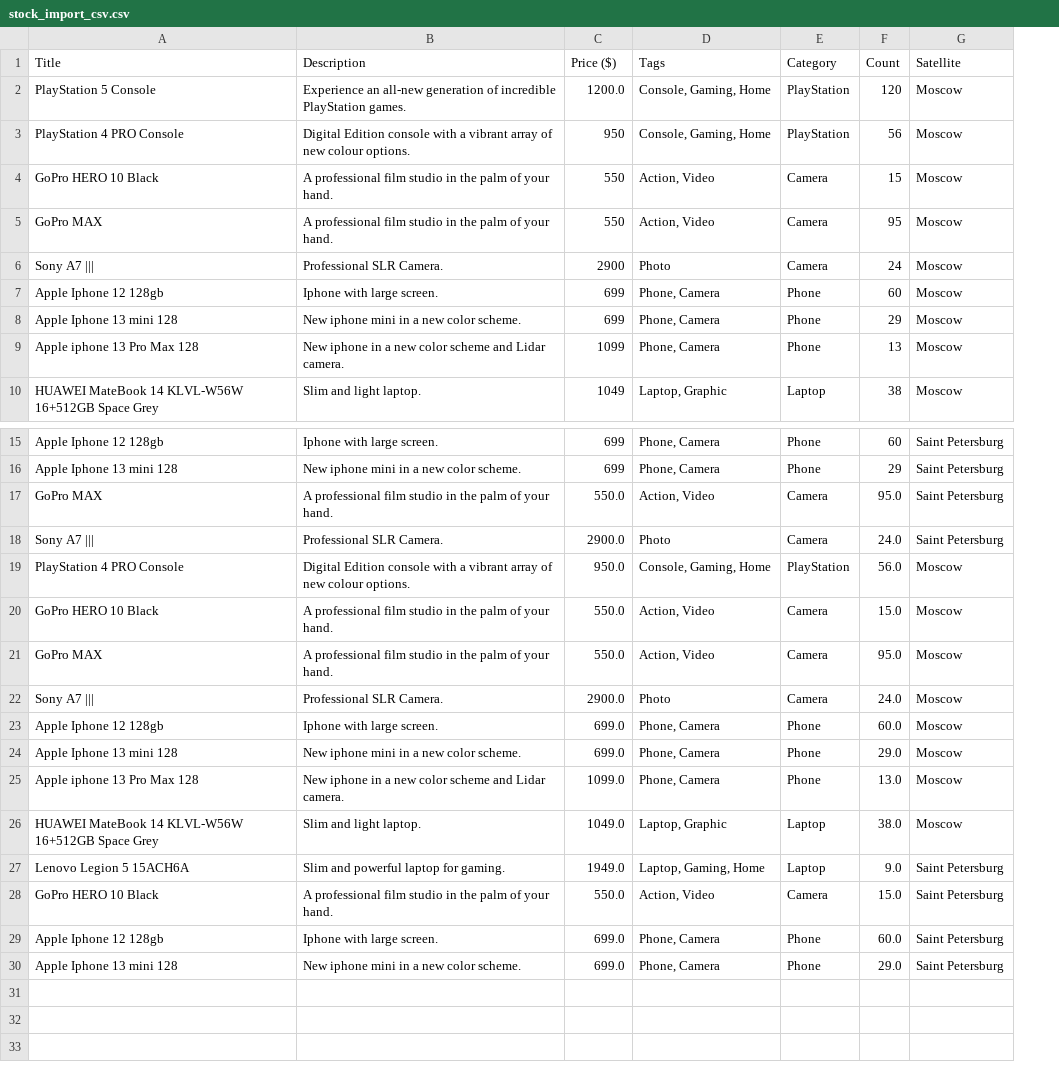
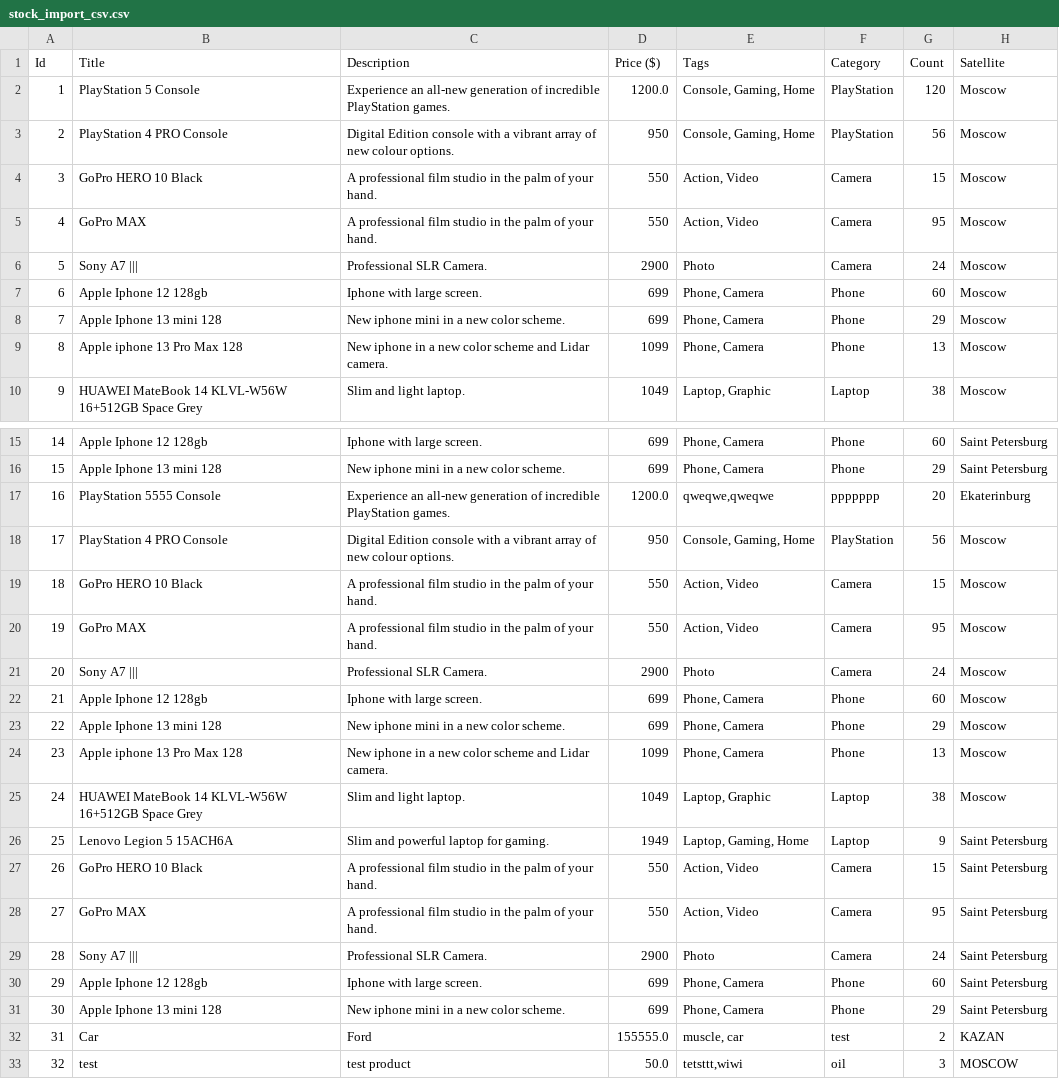
Before and after one commit to saffchen/JRM-Java-Stock-System, a CSV file: import/src/main/resources/stock_import_csv.csv, drawn as a sheet; only a part is shown, gaps mark what is left out; removed rows and columns are numbered as before the commit, all else as after; the diff names each change by its address in the sheet, - before the commit and + after, or states it on an @@ line.

Commit message:
minor

```diff
--- a/import/src/main/resources/stock_import_csv.csv
+++ b/import/src/main/resources/stock_import_csv.csv
+column A (Id), rows 2-10: 1 | 2 | 3 | 4 | 5 | 6 | 7 | 8 | 9; rows 15-16: 14 | 15; rows 18-27: 17 | 18 | 19 | 20 | 21 | 22 | 23 | 24 | 25 | 26; rows 30-31: 29 | 30
-row 17: GoPro MAX | A professional film studio in the palm of your hand. | 550.0 | Action, Video | Camera | 95.0 | Saint Petersburg
-row 18: Sony A7 ||| | Professional SLR Camera. | 2900.0 | Photo | Camera | 24.0 | Saint Petersburg
+row 17: 16 | PlayStation 5555 Console | Experience an all-new generation of incredible PlayStation games. | 1200.0 | qweqwe,qweqwe | ppppppp | 20 | Ekaterinburg
-D18 (Price ($)): 950.0
+D18 (Price ($)): 950
-G18 (Count): 56.0
+G18 (Count): 56
-D19:D20 (Price ($)): 550.0
+D19:D20 (Price ($)): 550
-G19 (Count): 15.0
+G19 (Count): 15
-G20 (Count): 95.0
+G20 (Count): 95
-D21 (Price ($)): 2900.0
+D21 (Price ($)): 2900
-G21 (Count): 24.0
+G21 (Count): 24
-D22:D23 (Price ($)): 699.0
+D22:D23 (Price ($)): 699
-G22 (Count): 60.0
+G22 (Count): 60
-G23 (Count): 29.0
+G23 (Count): 29
-D24 (Price ($)): 1099.0
+D24 (Price ($)): 1099
-G24 (Count): 13.0
+G24 (Count): 13
-D25 (Price ($)): 1049.0
+D25 (Price ($)): 1049
-G25 (Count): 38.0
+G25 (Count): 38
-D26 (Price ($)): 1949.0
+D26 (Price ($)): 1949
-G26 (Count): 9.0
+G26 (Count): 9
-D27 (Price ($)): 550.0
+D27 (Price ($)): 550
-G27 (Count): 15.0
+G27 (Count): 15
+row 28: 27 | GoPro MAX | A professional film studio in the palm of your hand. | 550 | Action, Video | Camera | 95 | Saint Petersburg
+row 29: 28 | Sony A7 ||| | Professional SLR Camera. | 2900 | Photo | Camera | 24 | Saint Petersburg
-D30:D31 (Price ($)): 699.0
+D30:D31 (Price ($)): 699
-G30 (Count): 60.0
+G30 (Count): 60
-G31 (Count): 29.0
+G31 (Count): 29
+row 32: 31 | Car | Ford | 155555.0 | muscle, car | test | 2 | KAZAN
+row 33: 32 | test | test product | 50.0 | tetsttt,wiwi | oil | 3 | MOSCOW
```
